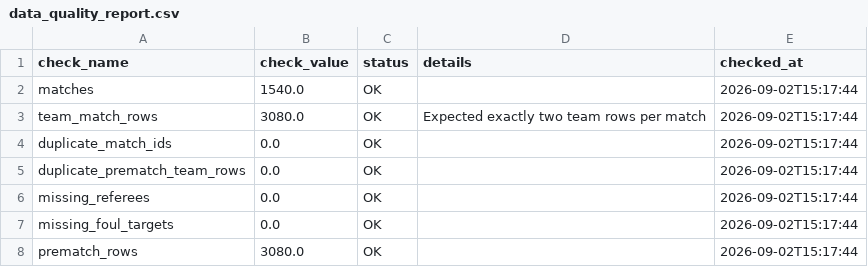
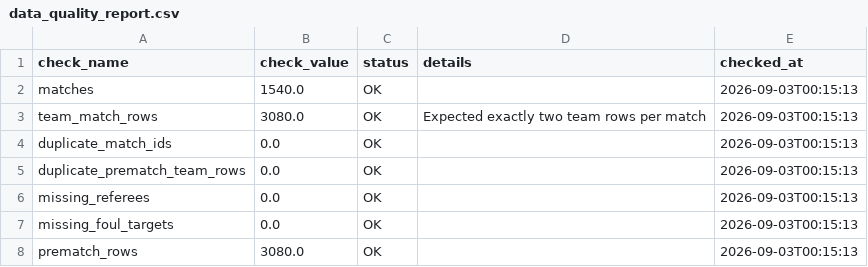
Before and after one commit to Multikabel/pl-analytika-2, a CSV file: data/tables/data_quality_report.csv, drawn as a sheet.

```diff
--- a/data/tables/data_quality_report.csv
+++ b/data/tables/data_quality_report.csv
@@ -1,8 +1,8 @@
 check_name,check_value,status,details,checked_at
-matches,1540.0,OK,,2026-09-02T15:17:44
-team_match_rows,3080.0,OK,Expected exactly two team rows per match,2026-09-02T15:17:44
-duplicate_match_ids,0.0,OK,,2026-09-02T15:17:44
-duplicate_prematch_team_rows,0.0,OK,,2026-09-02T15:17:44
-missing_referees,0.0,OK,,2026-09-02T15:17:44
-missing_foul_targets,0.0,OK,,2026-09-02T15:17:44
-prematch_rows,3080.0,OK,,2026-09-02T15:17:44
+matches,1540.0,OK,,2026-09-03T00:15:13
+team_match_rows,3080.0,OK,Expected exactly two team rows per match,2026-09-03T00:15:13
+duplicate_match_ids,0.0,OK,,2026-09-03T00:15:13
+duplicate_prematch_team_rows,0.0,OK,,2026-09-03T00:15:13
+missing_referees,0.0,OK,,2026-09-03T00:15:13
+missing_foul_targets,0.0,OK,,2026-09-03T00:15:13
+prematch_rows,3080.0,OK,,2026-09-03T00:15:13
```
Also changed, not shown: data/tables/matches.csv, data/tables/schema_meta.csv, 3 other files.
